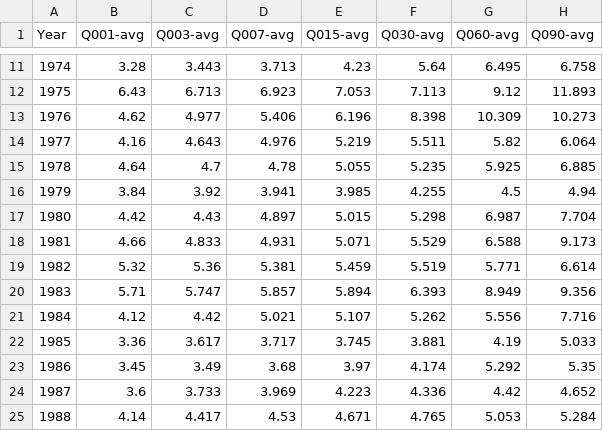
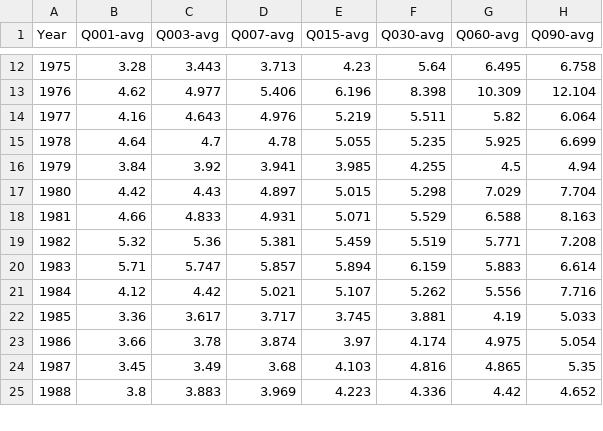
Before and after one commit to jongoetz/BCWaterDischargeAnalysis-SampleScripts, a CSV file: WSC-08HA0811/AnalysisOutput/WSC-08HA011-annual-vfa-stat-trans.csv, drawn as a sheet; only a part is shown, gaps mark what is left out; the diff covers the shown part only.

```diff
--- a/WSC-08HA0811/AnalysisOutput/WSC-08HA011-annual-vfa-stat-trans.csv
+++ b/WSC-08HA0811/AnalysisOutput/WSC-08HA011-annual-vfa-stat-trans.csv
@@ -11,15 +12,14 @@
-1974,3.28,3.443,3.713,4.23,5.64,6.495,6.758
-1975,6.43,6.713,6.923,7.053,7.113,9.12,11.893
-1976,4.62,4.977,5.406,6.196,8.398,10.309,10.273
+1975,3.28,3.443,3.713,4.23,5.64,6.495,6.758
+1976,4.62,4.977,5.406,6.196,8.398,10.309,12.104
 1977,4.16,4.643,4.976,5.219,5.511,5.82,6.064
-1978,4.64,4.7,4.78,5.055,5.235,5.925,6.885
+1978,4.64,4.7,4.78,5.055,5.235,5.925,6.699
 1979,3.84,3.92,3.941,3.985,4.255,4.5,4.94
-1980,4.42,4.43,4.897,5.015,5.298,6.987,7.704
-1981,4.66,4.833,4.931,5.071,5.529,6.588,9.173
-1982,5.32,5.36,5.381,5.459,5.519,5.771,6.614
-1983,5.71,5.747,5.857,5.894,6.393,8.949,9.356
+1980,4.42,4.43,4.897,5.015,5.298,7.029,7.704
+1981,4.66,4.833,4.931,5.071,5.529,6.588,8.163
+1982,5.32,5.36,5.381,5.459,5.519,5.771,7.208
+1983,5.71,5.747,5.857,5.894,6.159,5.883,6.614
 1984,4.12,4.42,5.021,5.107,5.262,5.556,7.716
 1985,3.36,3.617,3.717,3.745,3.881,4.19,5.033
-1986,3.45,3.49,3.68,3.97,4.174,5.292,5.35
-1987,3.6,3.733,3.969,4.223,4.336,4.42,4.652
-1988,4.14,4.417,4.53,4.671,4.765,5.053,5.284
+1986,3.66,3.78,3.874,3.97,4.174,4.975,5.054
+1987,3.45,3.49,3.68,4.103,4.816,4.865,5.35
+1988,3.8,3.883,3.969,4.223,4.336,4.42,4.652
```
Also changed, not shown: 1 added row and 115 edited cells elsewhere in this file, WSC-08HA0811/AnalysisOutput/WSC-08HA011-annual-vfa-quantiles-trans.csv, WSC-08HA0811/AnalysisOutput/WSC-08HA011-annual-vfa-quantiles.csv, 6 other files.
